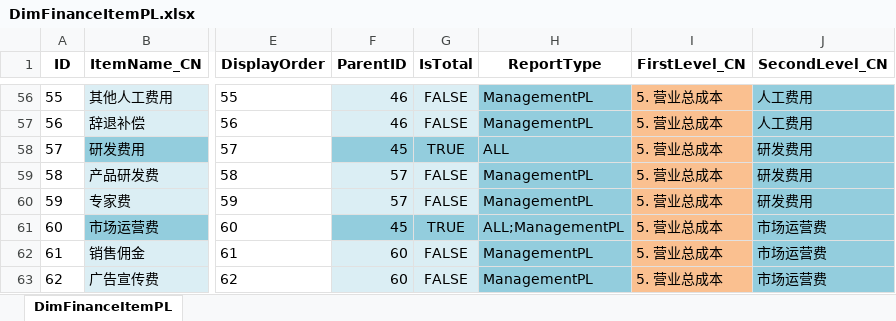
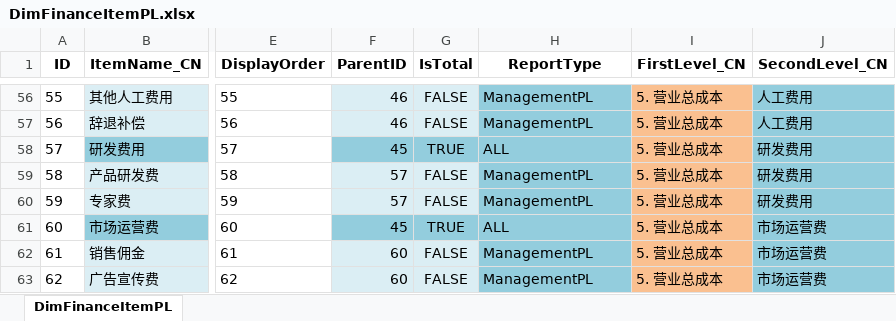
Before and after one commit to kionkeeon/operation-data, an Excel workbook: DimFinanceItemPL.xlsx, sheet DimFinanceItemPL, drawn as a sheet; only a part is shown, gaps mark what is left out; values as stored, in another font and other column widths than the file's, no borders; the diff names each change by its address in the sheet, - before the commit and + after, or states it on an @@ line.

Commit message:
Add files via upload

```diff
--- a/DimFinanceItemPL.xlsx (sheet DimFinanceItemPL)
+++ b/DimFinanceItemPL.xlsx (sheet DimFinanceItemPL)
-H61 (ReportType): ALL;ManagementPL
+H61 (ReportType): ALL
```
